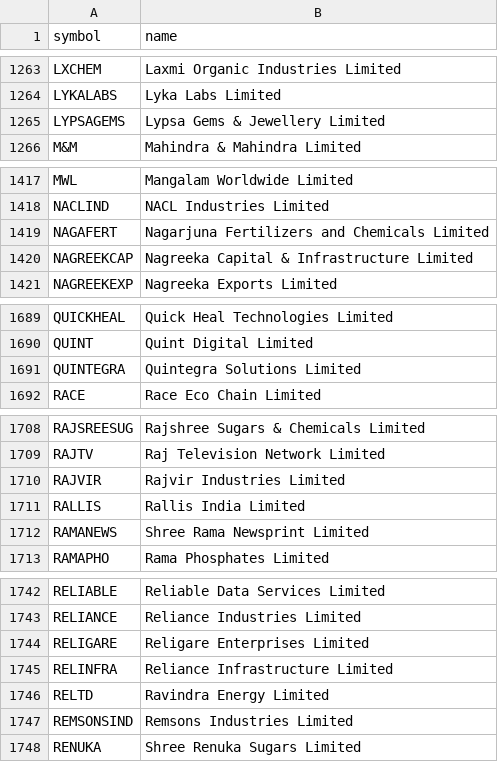
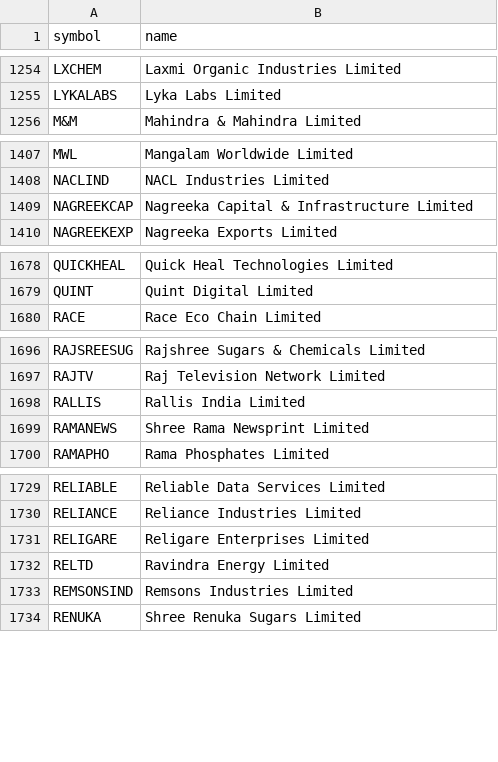
Before and after one commit to shaikmoideen/share-market, a CSV file: data/nse_stock_master.csv, drawn as a sheet; only a part is shown, gaps mark what is left out; the diff covers the shown part only.

```diff
--- a/data/nse_stock_master.csv
+++ b/data/nse_stock_master.csv
@@ -1264,3 +1255,2 @@ LXCHEM,Laxmi Organic Industries Limited
 LYKALABS,Lyka Labs Limited
-LYPSAGEMS,Lypsa Gems & Jewellery Limited
 M&M,Mahindra & Mahindra Limited
@@ -1418,3 +1408,2 @@ MWL,Mangalam Worldwide Limited
 NACLIND,NACL Industries Limited
-NAGAFERT,Nagarjuna Fertilizers and Chemicals Limited
 NAGREEKCAP,Nagreeka Capital & Infrastructure Limited
@@ -1690,3 +1679,2 @@ QUICKHEAL,Quick Heal Technologies Limited
 QUINT,Quint Digital Limited
-QUINTEGRA,Quintegra Solutions Limited
 RACE,Race Eco Chain Limited
@@ -1709,3 +1697,2 @@ RAJSREESUG,Rajshree Sugars & Chemicals Limited
 RAJTV,Raj Television Network Limited
-RAJVIR,Rajvir Industries Limited
 RALLIS,Rallis India Limited
@@ -1744,3 +1731,2 @@ RELIANCE,Reliance Industries Limited
 RELIGARE,Religare Enterprises Limited
-RELINFRA,Reliance Infrastructure Limited
 RELTD,Ravindra Energy Limited
```
Also changed, not shown: 1 added row and 13 removed rows elsewhere in this file, 4 other files.
